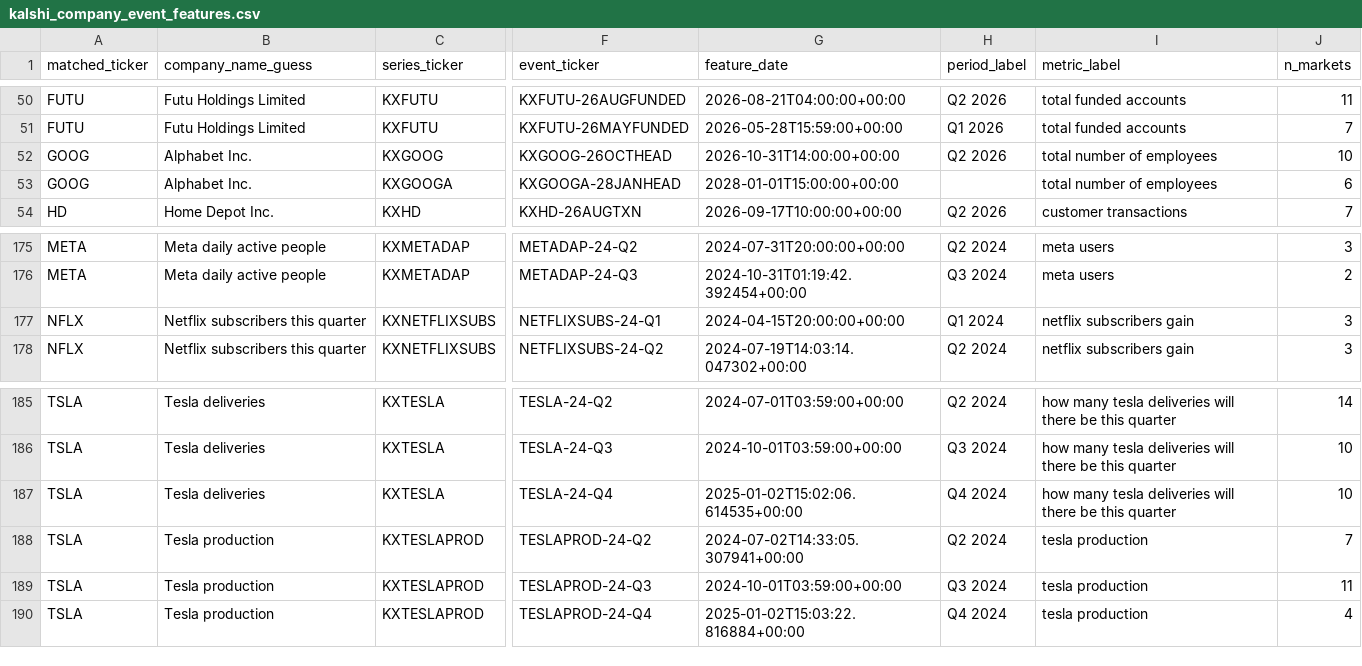
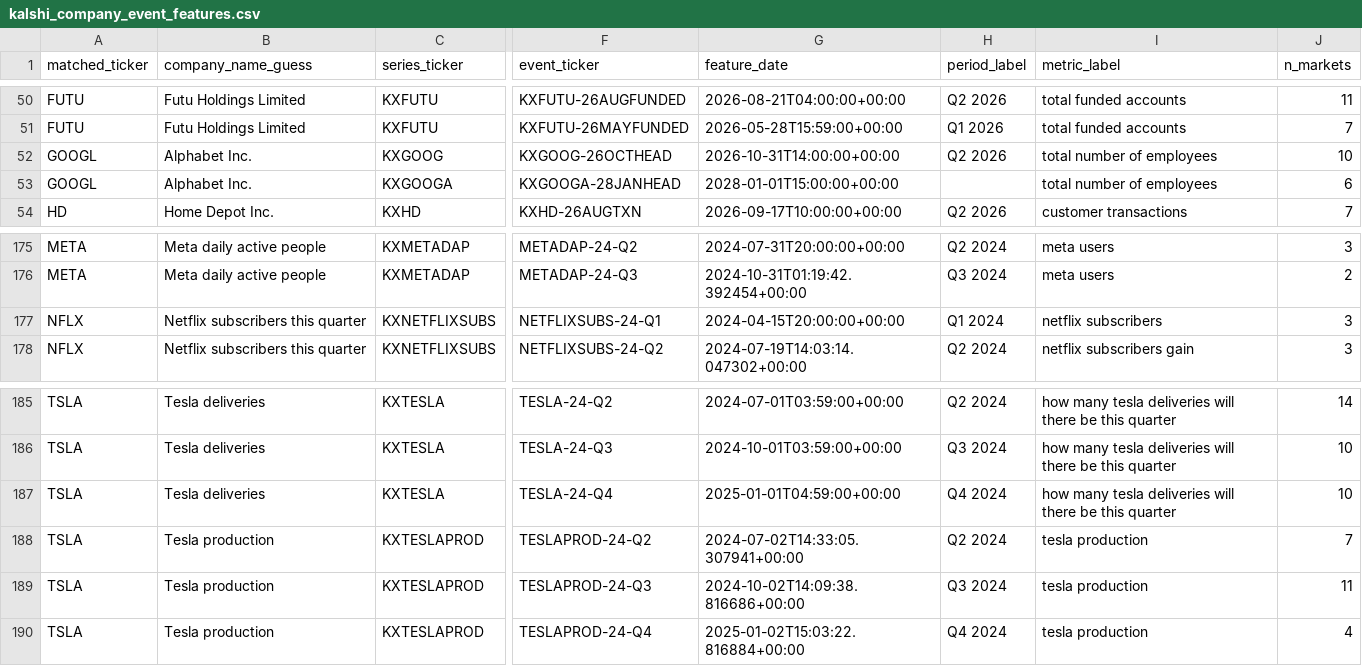
Before and after one commit to JiH00nKw0n/carbon-arc-kalshi, a CSV file: kalshi/outputs/auto/kalshi_company_event_features.csv, drawn as a sheet; only a part is shown, gaps mark what is left out; the diff names each change by its address in the sheet, - before the commit and + after, or states it on an @@ line.

```diff
--- a/kalshi/outputs/auto/kalshi_company_event_features.csv
+++ b/kalshi/outputs/auto/kalshi_company_event_features.csv
-A52:A53 (matched_ticker): GOOG
+A52:A53 (matched_ticker): GOOGL
-I177 (metric_label): netflix subscribers gain
+I177 (metric_label): netflix subscribers
-G187 (feature_date): 2025-01-02T15:02:06.614535+00:00
+G187 (feature_date): 2025-01-01T04:59:00+00:00
-G189 (feature_date): 2024-10-01T03:59:00+00:00
+G189 (feature_date): 2024-10-02T14:09:38.816686+00:00
```
Also changed, not shown: kalshi/outputs/auto/kalshi_company_series.csv, 12 other files.
